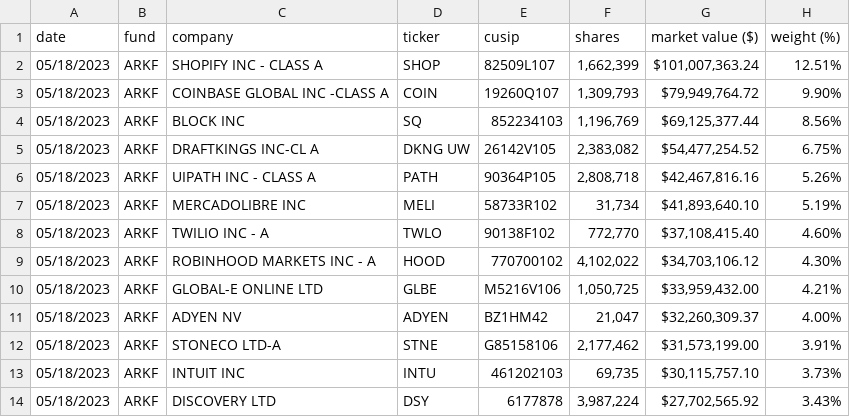
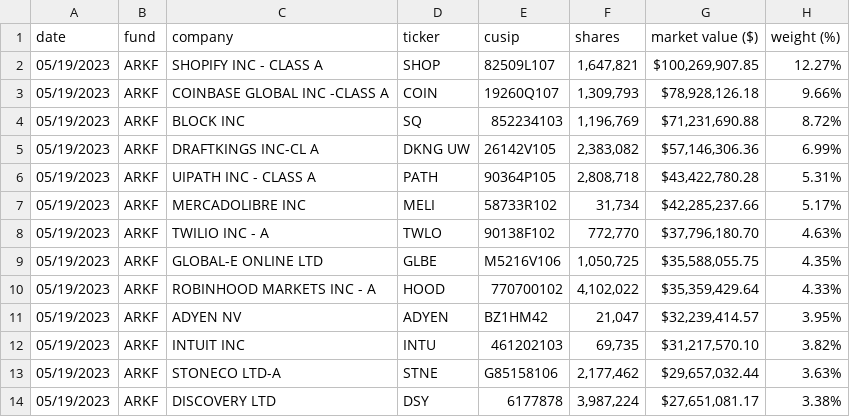
Before and after one commit to tigger0jk/ark-invest-scraper, a CSV file: holdings/ARK_FINTECH_INNOVATION_ETF_ARKF_HOLDINGS.csv, drawn as a sheet; only a part is shown; the diff covers the shown part only.

```diff
--- a/holdings/ARK_FINTECH_INNOVATION_ETF_ARKF_HOLDINGS.csv
+++ b/holdings/ARK_FINTECH_INNOVATION_ETF_ARKF_HOLDINGS.csv
@@ -1,14 +1,14 @@
 date,fund,company,ticker,cusip,shares,market  value  ($),weight  (%)
-05/18/2023,ARKF,SHOPIFY  INC  -  CLASS  A,SHOP,82509L107,"1,662,399","$101,007,363.24",12.51%
-05/18/2023,ARKF,COINBASE  GLOBAL  INC  -CLASS  A,COIN,19260Q107,"1,309,793","$79,949,764.72",9.90%
-05/18/2023,ARKF,BLOCK  INC,SQ,852234103,"1,196,769","$69,125,377.44",8.56%
-05/18/2023,ARKF,DRAFTKINGS  INC-CL  A,DKNG  UW,26142V105,"2,383,082","$54,477,254.52",6.75%
-05/18/2023,ARKF,UIPATH  INC  -  CLASS  A,PATH,90364P105,"2,808,718","$42,467,816.16",5.26%
-05/18/2023,ARKF,MERCADOLIBRE  INC,MELI,58733R102,"31,734","$41,893,640.10",5.19%
-05/18/2023,ARKF,TWILIO  INC  -  A,TWLO,90138F102,"772,770","$37,108,415.40",4.60%
-05/18/2023,ARKF,ROBINHOOD  MARKETS  INC  -  A,HOOD,770700102,"4,102,022","$34,703,106.12",4.30%
-05/18/2023,ARKF,GLOBAL-E  ONLINE  LTD,GLBE,M5216V106,"1,050,725","$33,959,432.00",4.21%
-05/18/2023,ARKF,ADYEN  NV,ADYEN,BZ1HM42,"21,047","$32,260,309.37",4.00%
-05/18/2023,ARKF,STONECO  LTD-A,STNE,G85158106,"2,177,462","$31,573,199.00",3.91%
-05/18/2023,ARKF,INTUIT  INC,INTU,461202103,"69,735","$30,115,757.10",3.73%
-05/18/2023,ARKF,DISCOVERY  LTD,DSY,6177878,"3,987,224","$27,702,565.92",3.43%
+05/19/2023,ARKF,SHOPIFY  INC  -  CLASS  A,SHOP,82509L107,"1,647,821","$100,269,907.85",12.27%
+05/19/2023,ARKF,COINBASE  GLOBAL  INC  -CLASS  A,COIN,19260Q107,"1,309,793","$78,928,126.18",9.66%
+05/19/2023,ARKF,BLOCK  INC,SQ,852234103,"1,196,769","$71,231,690.88",8.72%
+05/19/2023,ARKF,DRAFTKINGS  INC-CL  A,DKNG  UW,26142V105,"2,383,082","$57,146,306.36",6.99%
+05/19/2023,ARKF,UIPATH  INC  -  CLASS  A,PATH,90364P105,"2,808,718","$43,422,780.28",5.31%
+05/19/2023,ARKF,MERCADOLIBRE  INC,MELI,58733R102,"31,734","$42,285,237.66",5.17%
+05/19/2023,ARKF,TWILIO  INC  -  A,TWLO,90138F102,"772,770","$37,796,180.70",4.63%
+05/19/2023,ARKF,GLOBAL-E  ONLINE  LTD,GLBE,M5216V106,"1,050,725","$35,588,055.75",4.35%
+05/19/2023,ARKF,ROBINHOOD  MARKETS  INC  -  A,HOOD,770700102,"4,102,022","$35,359,429.64",4.33%
+05/19/2023,ARKF,ADYEN  NV,ADYEN,BZ1HM42,"21,047","$32,239,414.57",3.95%
+05/19/2023,ARKF,INTUIT  INC,INTU,461202103,"69,735","$31,217,570.10",3.82%
+05/19/2023,ARKF,STONECO  LTD-A,STNE,G85158106,"2,177,462","$29,657,032.44",3.63%
+05/19/2023,ARKF,DISCOVERY  LTD,DSY,6177878,"3,987,224","$27,651,081.17",3.38%
```
Also changed, not shown: 46 edited cells elsewhere in this file, holdings/ARK_AUTONOMOUS_TECH._&_ROBOTICS_ETF_ARKQ_HOLDINGS.csv, holdings/ARK_GENOMIC_REVOLUTION_ETF_ARKG_HOLDINGS.csv, 6 other files.
